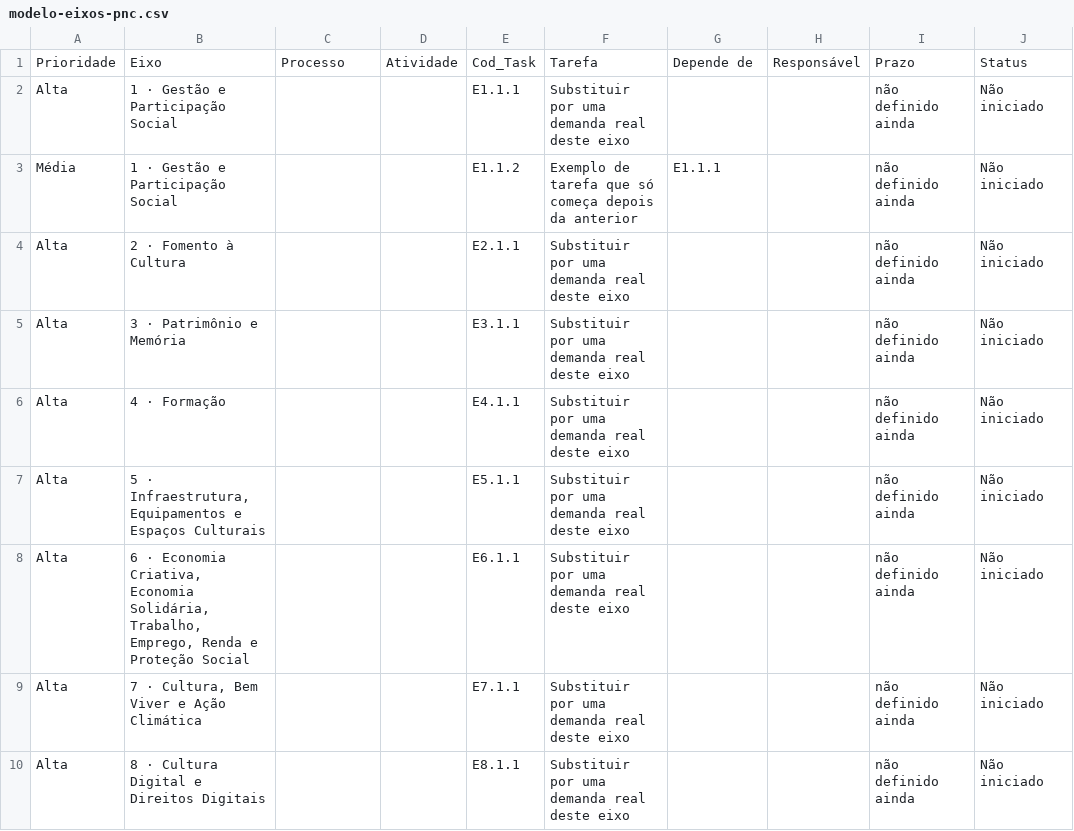
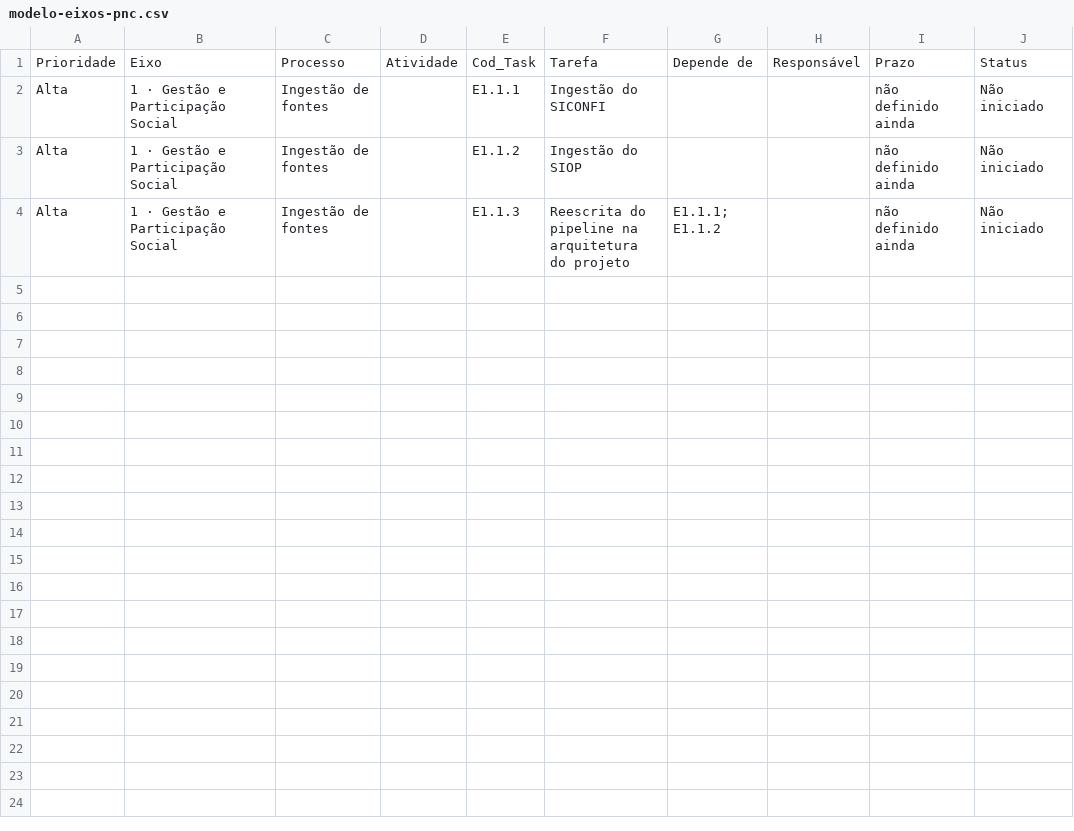
Before and after one commit to GovHub-br/dashboard-minc-project, a CSV file: planilha/modelo-eixos-pnc.csv, drawn as a sheet.

```diff
--- a/planilha/modelo-eixos-pnc.csv
+++ b/planilha/modelo-eixos-pnc.csv
@@ -1,10 +1,4 @@
 Prioridade,Eixo,Processo,Atividade,Cod_Task,Tarefa,Depende de,Responsável,Prazo,Status
-Alta,1 · Gestão e Participação Social,,,E1.1.1,Substituir por uma demanda real deste eixo,,,não definido ainda,Não iniciado
-Média,1 · Gestão e Participação Social,,,E1.1.2,Exemplo de tarefa que só começa depois da anterior,E1.1.1,,não definido ainda,Não iniciado
-Alta,2 · Fomento à Cultura,,,E2.1.1,Substituir por uma demanda real deste eixo,,,não definido ainda,Não iniciado
-Alta,3 · Patrimônio e Memória,,,E3.1.1,Substituir por uma demanda real deste eixo,,,não definido ainda,Não iniciado
-Alta,4 · Formação,,,E4.1.1,Substituir por uma demanda real deste eixo,,,não definido ainda,Não iniciado
-Alta,"5 · Infraestrutura, Equipamentos e Espaços Culturais",,,E5.1.1,Substituir por uma demanda real deste eixo,,,não definido ainda,Não iniciado
-Alta,"6 · Economia Criativa, Economia Solidária, Trabalho, Emprego, Renda e Proteção Social",,,E6.1.1,Substituir por uma demanda real deste eixo,,,não definido ainda,Não iniciado
-Alta,"7 · Cultura, Bem Viver e Ação Climática",,,E7.1.1,Substituir por uma demanda real deste eixo,,,não definido ainda,Não iniciado
-Alta,8 · Cultura Digital e Direitos Digitais,,,E8.1.1,Substituir por uma demanda real deste eixo,,,não definido ainda,Não iniciado
+Alta,1 · Gestão e Participação Social,Ingestão de fontes,,E1.1.1,Ingestão do SICONFI,,,não definido ainda,Não iniciado
+Alta,1 · Gestão e Participação Social,Ingestão de fontes,,E1.1.2,Ingestão do SIOP,,,não definido ainda,Não iniciado
+Alta,1 · Gestão e Participação Social,Ingestão de fontes,,E1.1.3,Reescrita do pipeline na arquitetura do projeto,E1.1.1; E1.1.2,,não definido ainda,Não iniciado
```
Also changed, not shown: 3 other files.
